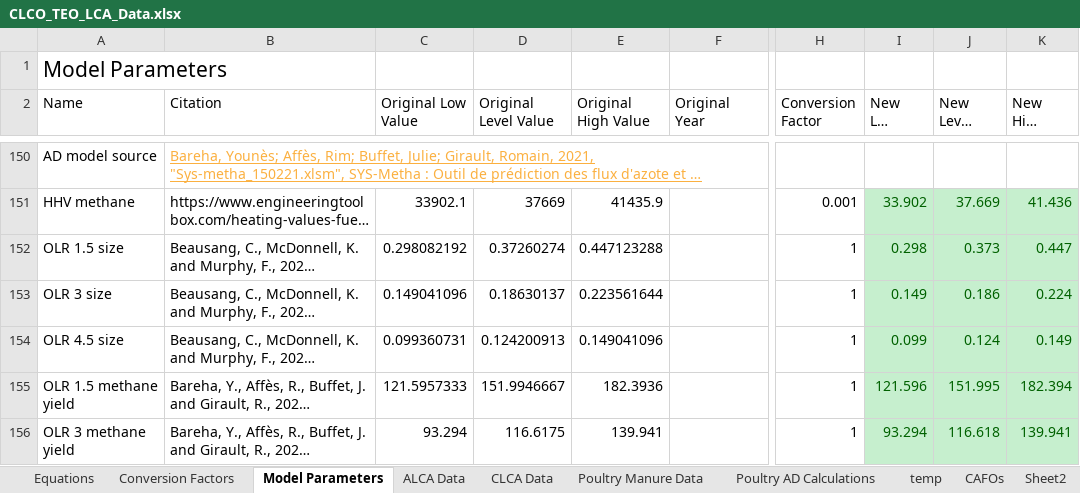
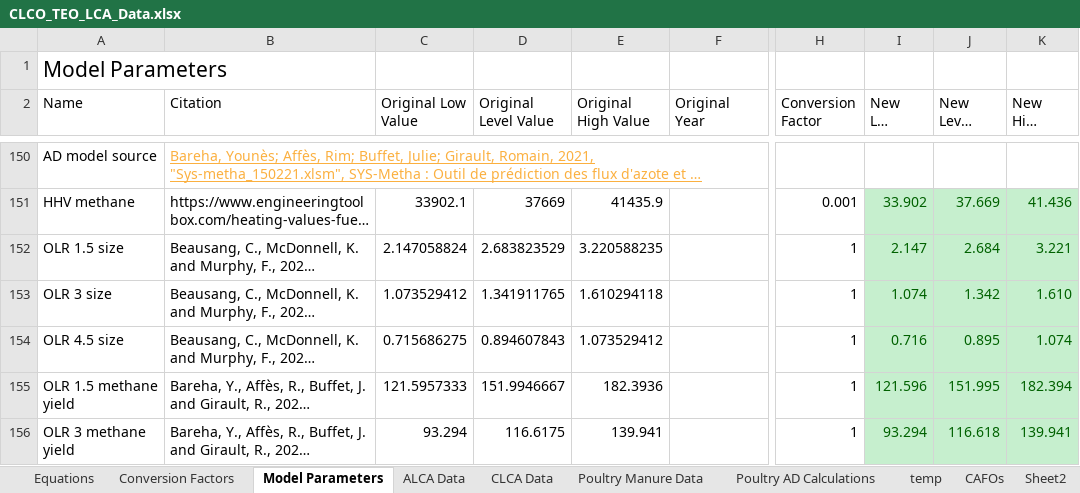
Before and after one commit to PEESEgroup/poultry-CLCO, an Excel workbook: data/data analysis/CLCO_TEO_LCA_Data.xlsx, sheet Model Parameters, drawn as a sheet; only a part is shown, gaps mark what is left out; long unchanged cells end in …; values as stored, in another font and other column widths than the file's, no borders; the diff names each change by its address in the sheet, - before the commit and + after, or states it on an @@ line.

```diff
--- a/data/data analysis/CLCO_TEO_LCA_Data.xlsx (sheet Model Parameters)
+++ b/data/data analysis/CLCO_TEO_LCA_Data.xlsx (sheet Model Parameters)
-C152 (Original Low Value): 0.298082192
+C152 (Original Low Value): 2.147058824
-D152 (Original Level Value): 0.37260274
+D152 (Original Level Value): 2.683823529
-E152 (Original High Value): 0.447123288
+E152 (Original High Value): 3.220588235
-I152 (New Low Value): 0.298
+I152 (New Low Value): 2.147
-J152 (New Level Value): 0.373
+J152 (New Level Value): 2.684
-K152 (New High Value): 0.447
+K152 (New High Value): 3.221
-C153 (Original Low Value): 0.149041096
+C153 (Original Low Value): 1.073529412
-D153 (Original Level Value): 0.18630137
+D153 (Original Level Value): 1.341911765
-E153 (Original High Value): 0.223561644
+E153 (Original High Value): 1.610294118
-I153 (New Low Value): 0.149
+I153 (New Low Value): 1.074
-J153 (New Level Value): 0.186
+J153 (New Level Value): 1.342
-K153 (New High Value): 0.224
+K153 (New High Value): 1.610
-C154 (Original Low Value): 0.099360731
+C154 (Original Low Value): 0.715686275
-D154 (Original Level Value): 0.124200913
+D154 (Original Level Value): 0.894607843
-E154 (Original High Value): 0.149041096
+E154 (Original High Value): 1.073529412
-I154 (New Low Value): 0.099
+I154 (New Low Value): 0.716
-J154 (New Level Value): 0.124
+J154 (New Level Value): 0.895
-K154 (New High Value): 0.149
+K154 (New High Value): 1.074
```
Also changed, not shown: 1 other file.
